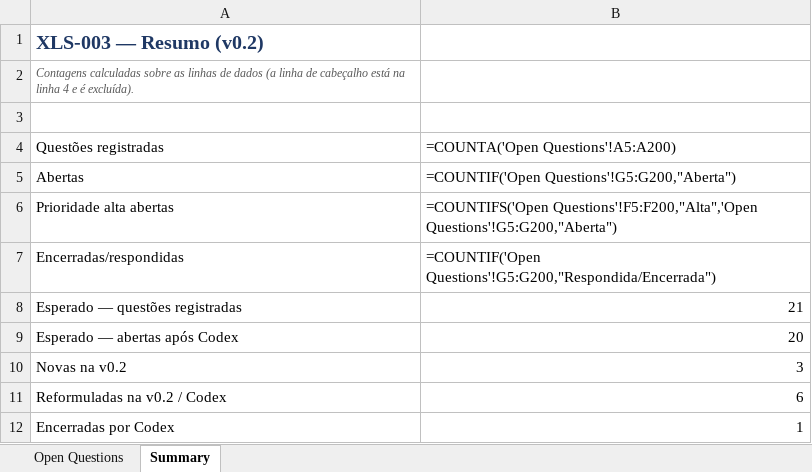
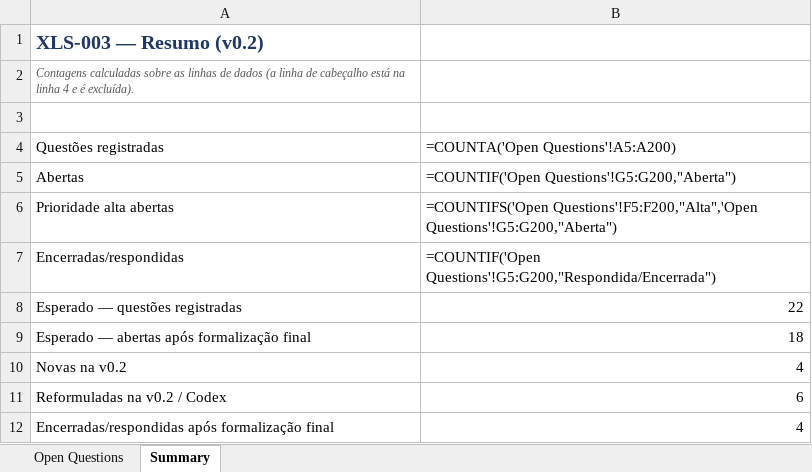
Before and after one commit to NZ-247/SaaS-PMOC, an Excel workbook: XLS-003 - Open Questions Register - v0.2.xlsx, sheet Summary, drawn as a sheet; values as stored, in another font and other column widths than the file's, no borders; formulas without a stored value are shown as written; removed rows and columns are numbered as before the commit, all else as after; the diff names each change by its address in the sheet, - before the commit and + after, or states it on an @@ line.

```diff
--- a/XLS-003 - Open Questions Register - v0.2.xlsx (sheet Summary)
+++ b/XLS-003 - Open Questions Register - v0.2.xlsx (sheet Summary)
-B8: 21
+B8: 22
-row 9: Esperado — abertas após Codex | 20
+row 9: Esperado — abertas após formalização final | 18
-B10: 3
+B10: 4
-row 12: Encerradas por Codex | 1
+row 12: Encerradas/respondidas após formalização final | 4
```
Also changed, not shown: sheet Open Questions, XLS-001 - Assumptions, Constraints and Dependencies Register - v0.2.xlsx, XLS-002 - Risk Register - v0.2.xlsx, 13 other files.
